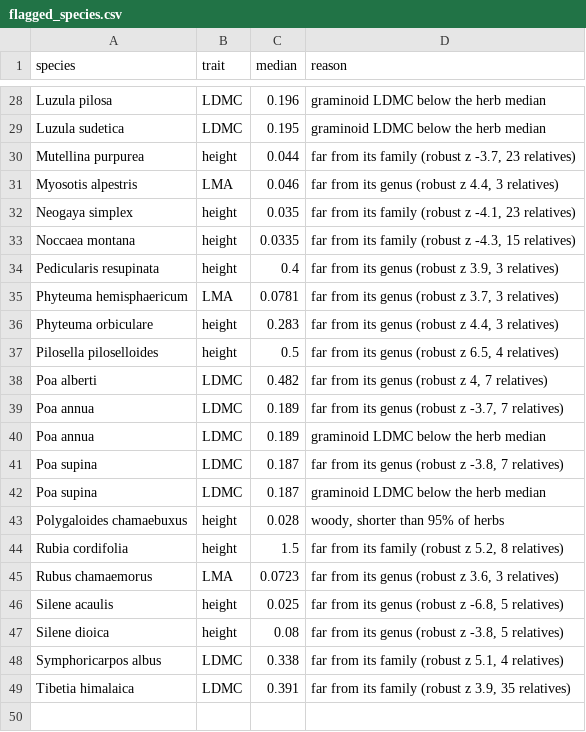
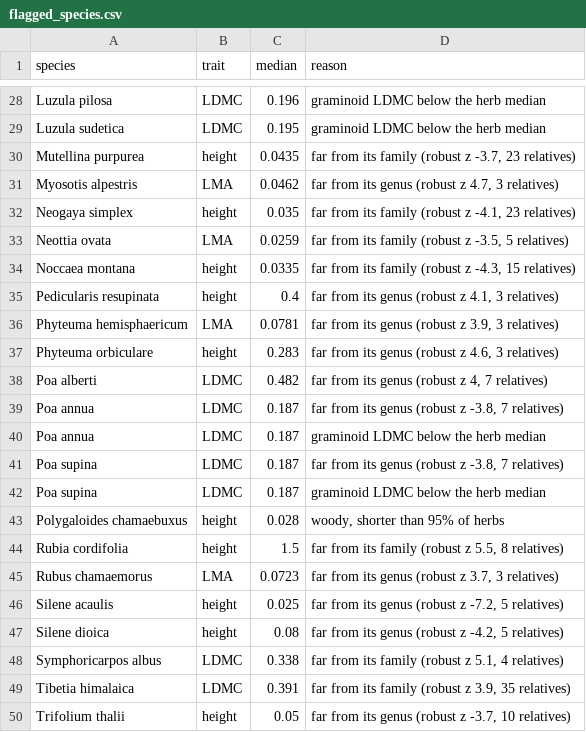
Before and after one commit to billurbektas/TransPlant_winners_losers, a CSV file: reports/P7_trait_checks/flagged_species.csv, drawn as a sheet; only a part is shown, gaps mark what is left out; the diff covers the shown part only.

```diff
--- a/reports/P7_trait_checks/flagged_species.csv
+++ b/reports/P7_trait_checks/flagged_species.csv
@@ -29,13 +29,13 @@
 "Luzula sudetica","LDMC",0.195,"graminoid LDMC below the herb median"
-"Mutellina purpurea","height",0.044,"far from its family (robust z -3.7, 23 relatives)"
-"Myosotis alpestris","LMA",0.046,"far from its genus (robust z 4.4, 3 relatives)"
+"Mutellina purpurea","height",0.0435,"far from its family (robust z -3.7, 23 relatives)"
+"Myosotis alpestris","LMA",0.0462,"far from its genus (robust z 4.7, 3 relatives)"
 "Neogaya simplex","height",0.035,"far from its family (robust z -4.1, 23 relatives)"
+"Neottia ovata","LMA",0.0259,"far from its family (robust z -3.5, 5 relatives)"
 "Noccaea montana","height",0.0335,"far from its family (robust z -4.3, 15 relatives)"
-"Pedicularis resupinata","height",0.4,"far from its genus (robust z 3.9, 3 relatives)"
-"Phyteuma hemisphaericum","LMA",0.0781,"far from its genus (robust z 3.7, 3 relatives)"
-"Phyteuma orbiculare","height",0.283,"far from its genus (robust z 4.4, 3 relatives)"
-"Pilosella piloselloides","height",0.5,"far from its genus (robust z 6.5, 4 relatives)"
+"Pedicularis resupinata","height",0.4,"far from its genus (robust z 4.1, 3 relatives)"
+"Phyteuma hemisphaericum","LMA",0.0781,"far from its genus (robust z 3.9, 3 relatives)"
+"Phyteuma orbiculare","height",0.283,"far from its genus (robust z 4.6, 3 relatives)"
 "Poa alberti","LDMC",0.482,"far from its genus (robust z 4, 7 relatives)"
-"Poa annua","LDMC",0.189,"far from its genus (robust z -3.7, 7 relatives)"
-"Poa annua","LDMC",0.189,"graminoid LDMC below the herb median"
+"Poa annua","LDMC",0.187,"far from its genus (robust z -3.8, 7 relatives)"
+"Poa annua","LDMC",0.187,"graminoid LDMC below the herb median"
 "Poa supina","LDMC",0.187,"far from its genus (robust z -3.8, 7 relatives)"
@@ -43,7 +43,8 @@
 "Polygaloides chamaebuxus","height",0.028,"woody, shorter than 95% of herbs"
-"Rubia cordifolia","height",1.5,"far from its family (robust z 5.2, 8 relatives)"
-"Rubus chamaemorus","LMA",0.0723,"far from its genus (robust z 3.6, 3 relatives)"
-"Silene acaulis","height",0.025,"far from its genus (robust z -6.8, 5 relatives)"
-"Silene dioica","height",0.08,"far from its genus (robust z -3.8, 5 relatives)"
+"Rubia cordifolia","height",1.5,"far from its family (robust z 5.5, 8 relatives)"
+"Rubus chamaemorus","LMA",0.0723,"far from its genus (robust z 3.7, 3 relatives)"
+"Silene acaulis","height",0.025,"far from its genus (robust z -7.2, 5 relatives)"
+"Silene dioica","height",0.08,"far from its genus (robust z -4.2, 5 relatives)"
 "Symphoricarpos albus","LDMC",0.338,"far from its family (robust z 5.1, 4 relatives)"
 "Tibetia himalaica","LDMC",0.391,"far from its family (robust z 3.9, 35 relatives)"
+"Trifolium thalii","height",0.05,"far from its genus (robust z -3.7, 10 relatives)"
```
Also changed, not shown: 1 added row, 1 removed row and 21 edited cells elsewhere in this file, reports/P7_trait_checks/flagged_datasets.csv, 11 other files.
